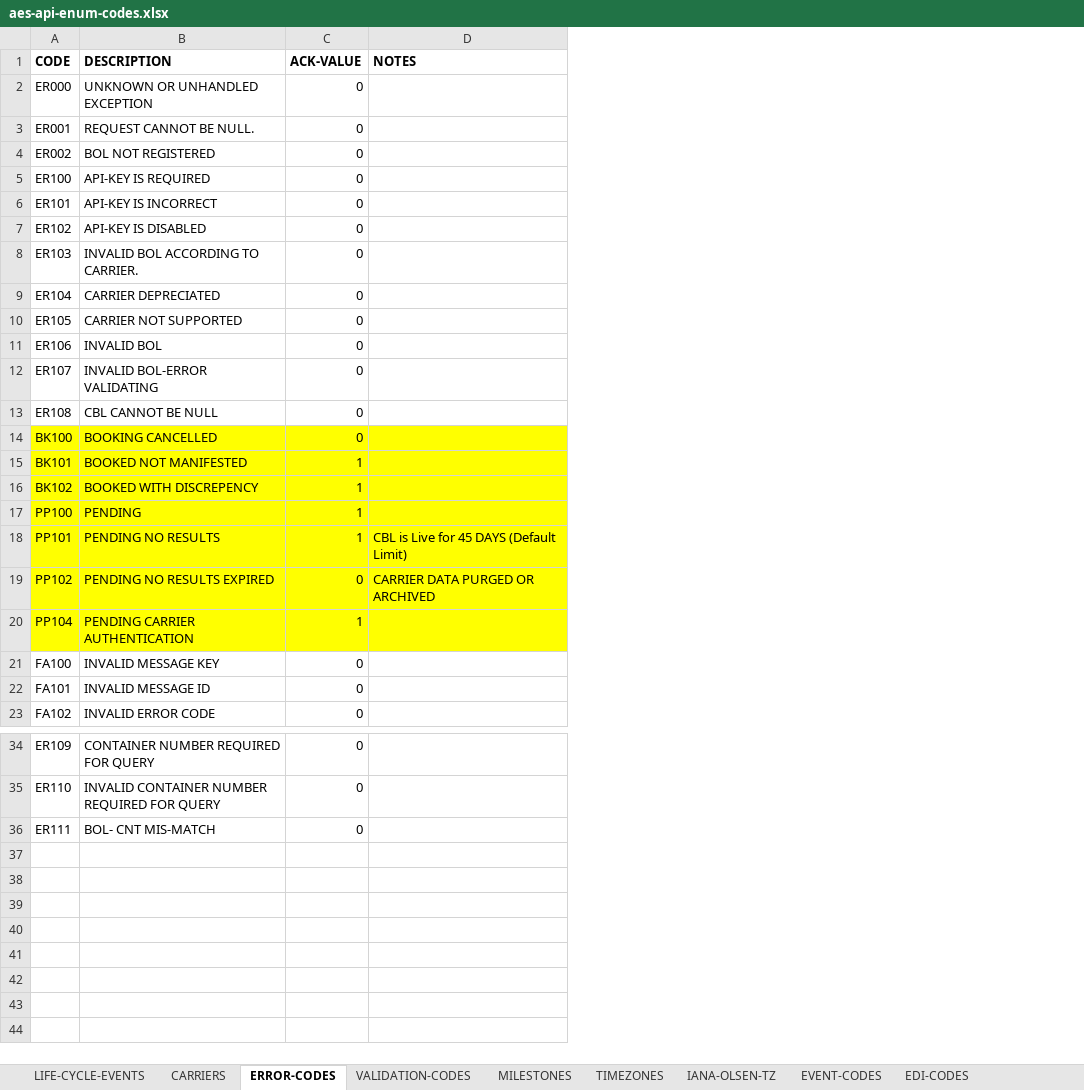
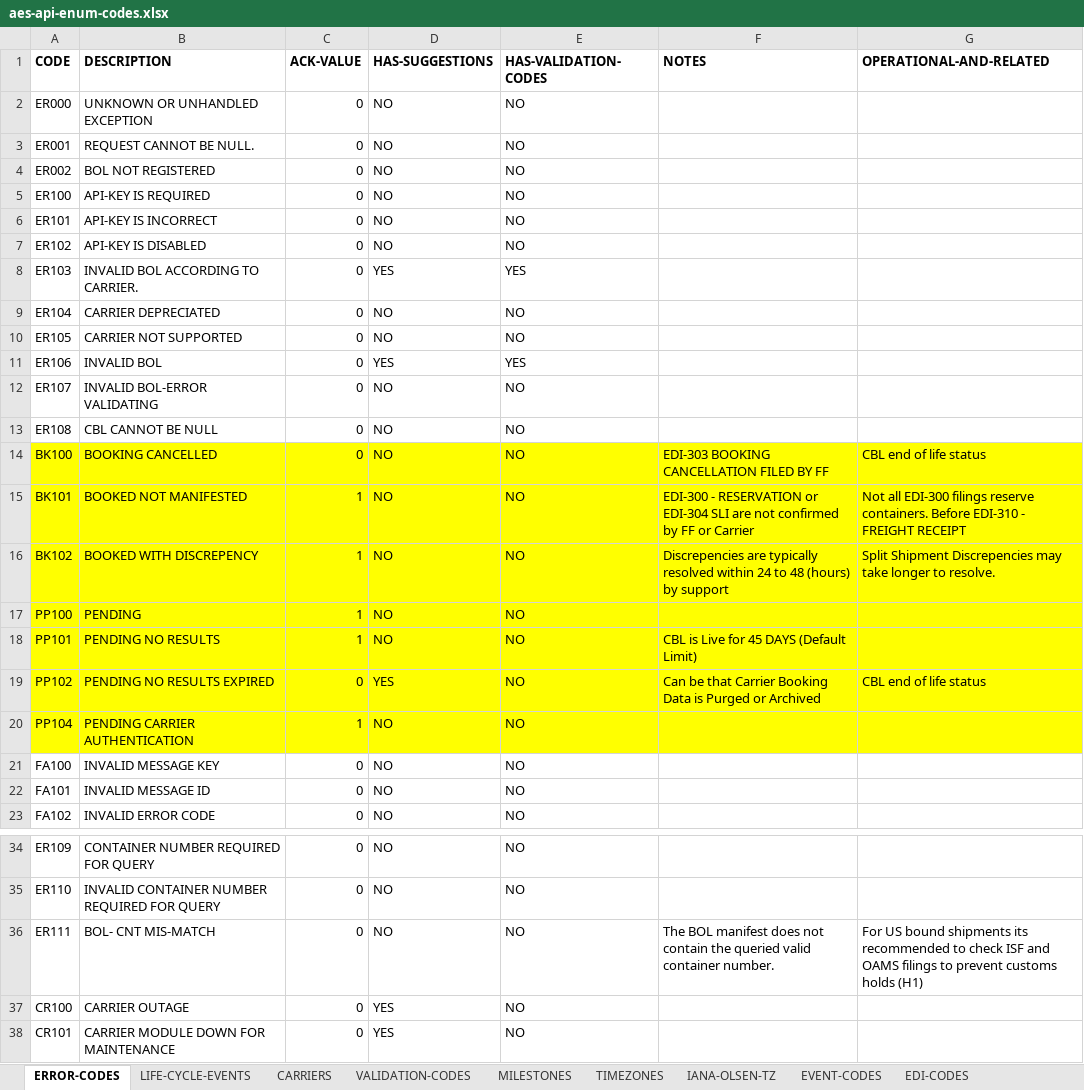
Before and after one commit to amx360/resources, an Excel workbook: aes-api-enum-codes.xlsx, sheet ERROR-CODES, drawn as a sheet; only a part is shown, gaps mark what is left out; values as stored, in another font and other column widths than the file's, no borders; addresses are those after the commit; the diff names each change by its address in the sheet, - before the commit and + after, or states it on an @@ line.

Commit message:
Add files via upload
Updated API error codes

```diff
--- a/aes-api-enum-codes.xlsx (sheet ERROR-CODES)
+++ b/aes-api-enum-codes.xlsx (sheet ERROR-CODES)
@@ sheet tab order changed: ERROR-CODES | LIFE-CYCLE-EVENTS | CARRIERS | VALIDATION-CODES | MILESTONES | TIMEZONES | IANA-OLSEN-TZ | EVENT-CODES | EDI-CODES @@
+column D (HAS-SUGGESTIONS), rows 2-23: NO | NO | NO | NO | NO | NO | YES | NO | NO | YES | NO | NO | NO | NO | NO | NO | NO | YES | NO | NO | NO | NO; rows 34-36: all NO
+column E (HAS-VALIDATION-CODES), rows 2-23: NO | NO | NO | NO | NO | NO | YES | NO | NO | YES | NO | NO | NO | NO | NO | NO | NO | NO | NO | NO | NO | NO; rows 34-36: all NO
+column G (OPERATIONAL-AND-RELATED), rows 14-19: CBL end of life status | Not all EDI-300 filings reserve containers. Before EDI-310 - FREIGHT RECEIPT | Split Shipment Discrepencies may take longer to resolve. |  |  | CBL end of life status; row 36: For US bound shipments its recommended to check ISF and OAMS filings to prevent customs holds (H1)
-F14 (NOTES): (empty)
+F14 (NOTES): EDI-303 BOOKING CANCELLATION FILED BY FF
-F15 (NOTES): (empty)
+F15 (NOTES): EDI-300 - RESERVATION or EDI-304 SLI are not confirmed by FF or Carrier
-F16 (NOTES): (empty)
+F16 (NOTES): Discrepencies are typically resolved within 24 to 48 (hours) by support
-F19 (NOTES): CARRIER DATA PURGED OR ARCHIVED
+F19 (NOTES): Can be that Carrier Booking Data is Purged or Archived
-F36 (NOTES): (empty)
+F36 (NOTES): The BOL manifest does not contain the queried valid container number.
+row 37: CR100 | CARRIER OUTAGE | 0 | YES | NO
+row 38: CR101 | CARRIER MODULE DOWN FOR MAINTENANCE | 0 | YES | NO
```
